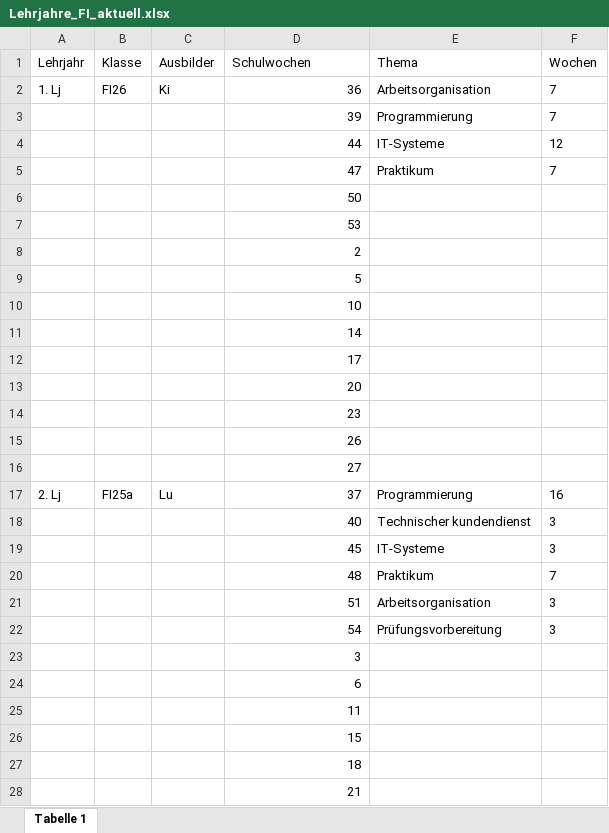
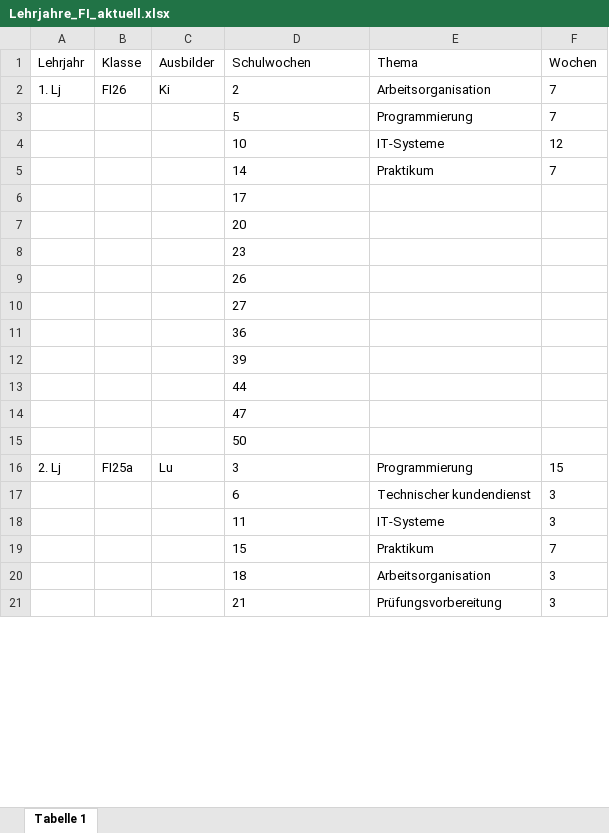
Before and after one commit to Alex5X5/EinsatzPlanung, an Excel workbook: EinsatzPlanung/Assets/Excel/Lehrjahre_FI_aktuell.xlsx, sheet Tabelle 1, drawn as a sheet; only a part is shown; values as stored, in another font and other column widths than the file's, no borders; removed rows and columns are numbered as before the commit, all else as after; the diff covers the shown part only; the diff names each change by its address in the sheet, - before the commit and + after, or states it on an @@ line.

```diff
--- a/EinsatzPlanung/Assets/Excel/Lehrjahre_FI_aktuell.xlsx (sheet Tabelle 1)
+++ b/EinsatzPlanung/Assets/Excel/Lehrjahre_FI_aktuell.xlsx (sheet Tabelle 1)
-D2 (Schulwochen): 36
+D2 (Schulwochen): 2
-D3 (Schulwochen): 39
+D3 (Schulwochen): 5
-D4 (Schulwochen): 44
+D4 (Schulwochen): 10
-D5 (Schulwochen): 47
+D5 (Schulwochen): 14
-row 7:  |  |  | 53
-row 8:  |  |  | 2
-row 9:  |  |  | 5
-row 10:  |  |  | 10
-row 11:  |  |  | 14
-D6:D10 alignment: right
+D6:D10 alignment: left
+row 11:  |  |  | 36
+row 12:  |  |  | 39
+row 13:  |  |  | 44
+row 14:  |  |  | 47
@@ row 6 moved to row 15: 50 @@
-D16 (Schulwochen): 37
+D16 (Schulwochen): 3
-F16 (Wochen): 16
+F16 (Wochen): 15
-D17 (Schulwochen): 40
+D17 (Schulwochen): 6
-D18 (Schulwochen): 45
+D18 (Schulwochen): 11
-D19 (Schulwochen): 48
+D19 (Schulwochen): 15
-D20 (Schulwochen): 51
+D20 (Schulwochen): 18
-D21 (Schulwochen): 54
+D21 (Schulwochen): 21
-row 23:  |  |  | 3
-row 24:  |  |  | 6
-row 25:  |  |  | 11
-row 26:  |  |  | 15
-row 27:  |  |  | 18
-row 28:  |  |  | 21
```
Also changed, not shown: 5 added rows, 33 removed rows, 12 edited cells and cell formats elsewhere in this sheet, 6 other files.
